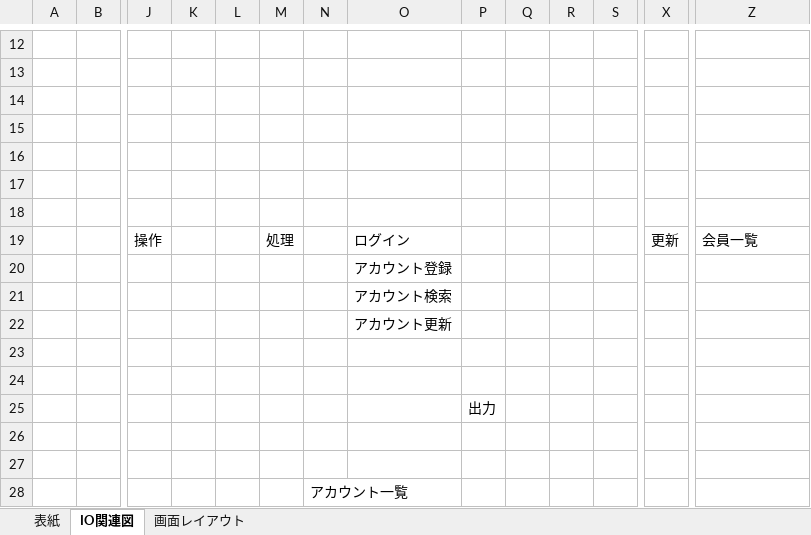
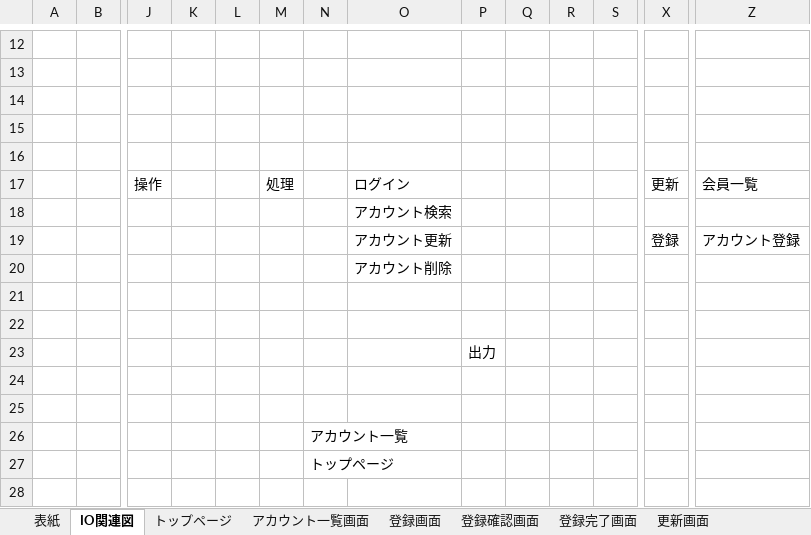
Before and after one commit to Ikuek/D.I.Works_Assignments, an Excel workbook: Documents/基本設計書.xlsx, sheet IO関連図, drawn as a sheet; only a part is shown, gaps mark what is left out; the shorter side is filled out with more unchanged rows; values as stored, in another font and other column widths than the file's, no borders; charts and pictures not drawn; removed rows and columns are numbered as before the commit, all else as after; rows hold the shown columns only; the diff names each change by its address in the sheet, - before the commit and + after, or states it on an @@ line.

```diff
--- a/Documents/基本設計書.xlsx (sheet IO関連図)
+++ b/Documents/基本設計書.xlsx (sheet IO関連図)
-sheet tab: 画面レイアウト
+sheet tab: アカウント一覧画面
+sheet tab: トップページ
+sheet tab: 登録画面
+sheet tab: 登録確認画面
+sheet tab: 登録完了画面
+sheet tab: 更新画面
-row 17: (empty)
-row 18: (empty)
-row 20:  |  |  |  |  |  |  | アカウント登録
+row 19:  |  |  |  |  |  |  | アカウント更新 |  |  |  |  | 登録 | アカウント登録
-O20: アカウント更新
+O20: アカウント削除
```
Also changed, not shown: sheet アカウント一覧画面, other sheet tabs, charts or pictures, Documents/機能一覧表.xlsx, Documents/画面遷移図.xlsx, 1 other file.
